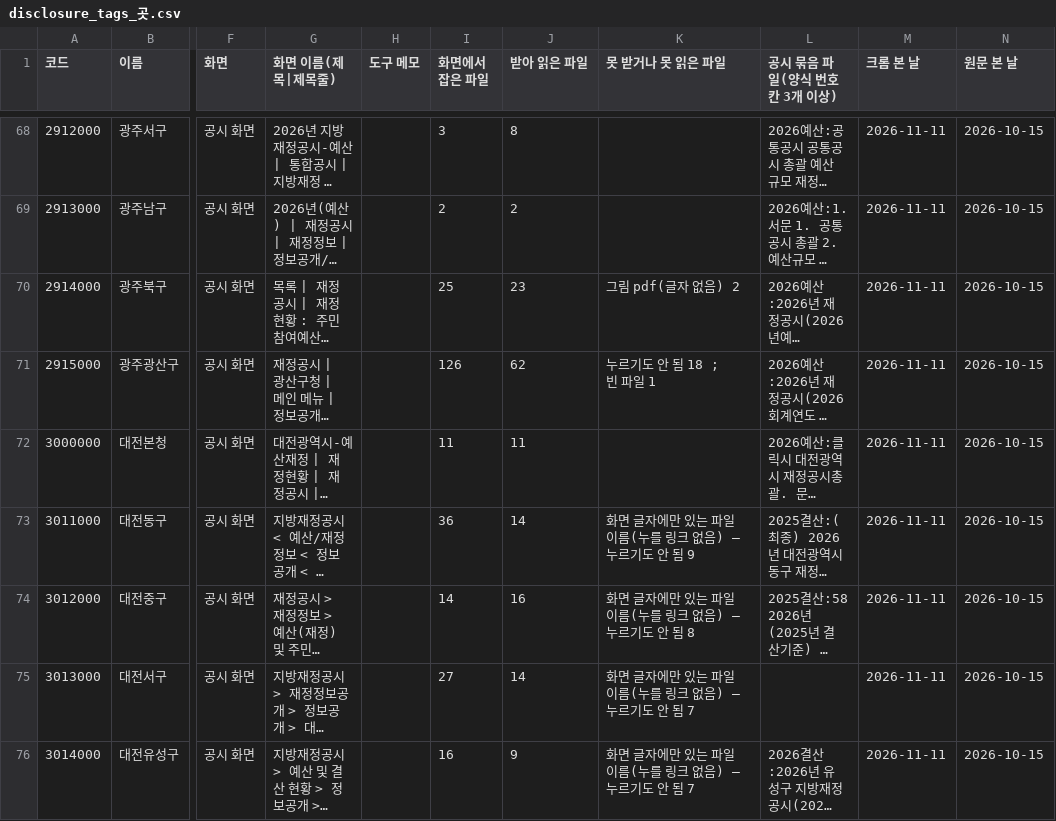
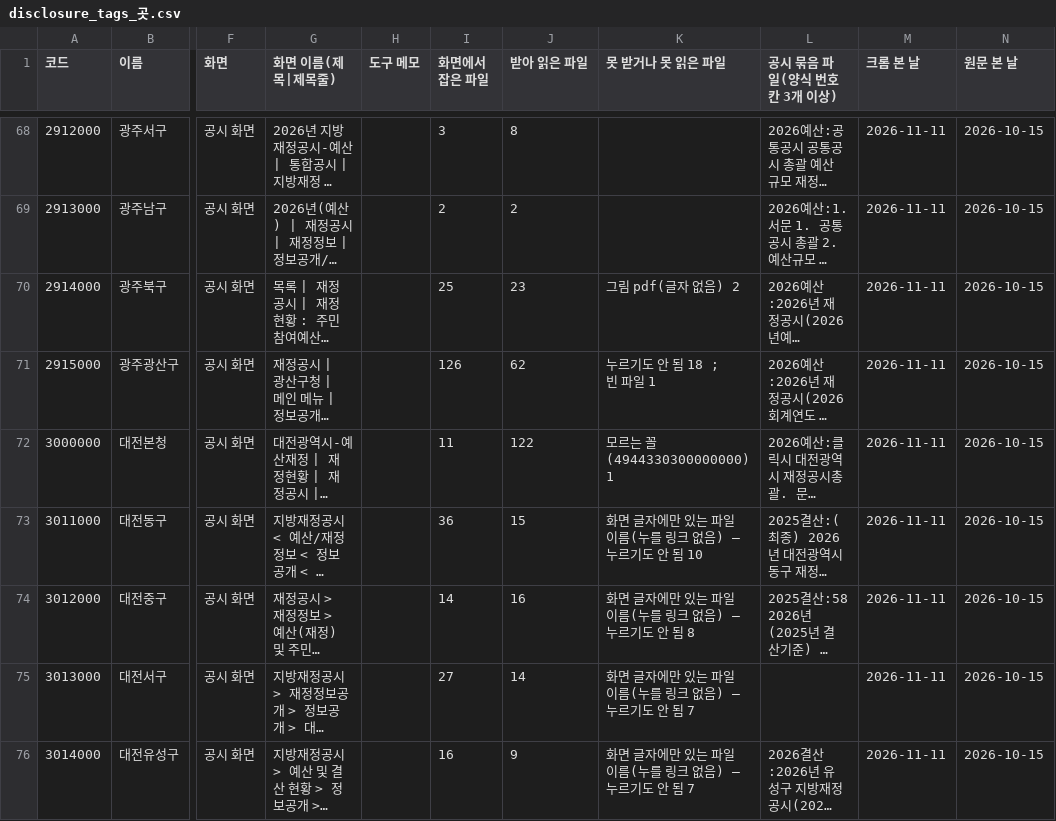
Before and after one commit to bada17/local-finance, a CSV file: data/disclosure_tags_곳.csv, drawn as a sheet; only a part is shown, gaps mark what is left out; long unchanged cells end in …; the diff covers the shown part only; the diff names each change by its address in the sheet, - before the commit and + after, or states it on an @@ line.

```diff
--- a/data/disclosure_tags_곳.csv
+++ b/data/disclosure_tags_곳.csv
-J72 (받아 읽은 파일): 11
+J72 (받아 읽은 파일): 122
-K72 (못 받거나 못 읽은 파일): (empty)
+K72 (못 받거나 못 읽은 파일): 모르는 꼴(4944330300000000) 1
-J73 (받아 읽은 파일): 14
+J73 (받아 읽은 파일): 15
-K73 (못 받거나 못 읽은 파일): 화면 글자에만 있는 파일 이름(누를 링크 없음) — 누르기도 안 됨 9
+K73 (못 받거나 못 읽은 파일): 화면 글자에만 있는 파일 이름(누를 링크 없음) — 누르기도 안 됨 10
```
Also changed, not shown: 51 edited cells elsewhere in this file, 9 other files.
